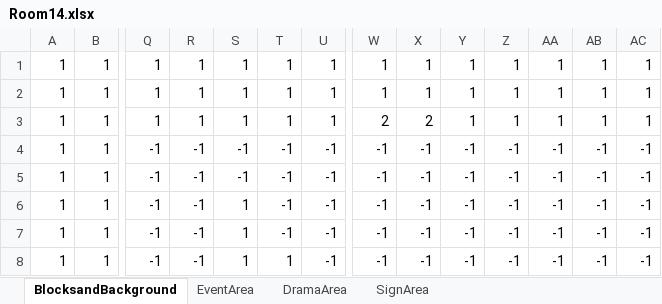
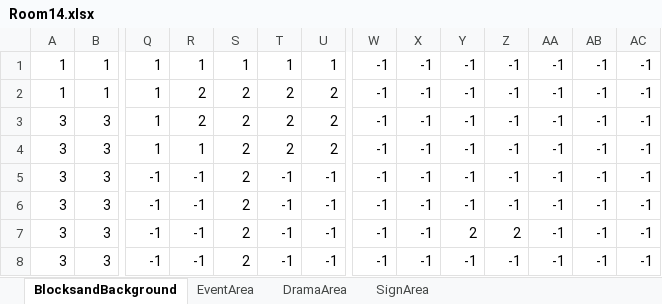
Before and after one commit to Ri-Nai/Portal-2D, an Excel workbook: assets/stages/maps/MapEditor/Room14.xlsx, sheet BlocksandBackground, drawn as a sheet; only a part is shown, gaps mark what is left out; values as stored, in another font and other column widths than the file's, no borders; conditional formats not drawn; removed rows and columns are numbered as before the commit, all else as after; rows hold the shown columns only; the diff covers the shown part only; the diff names each change by its address in the sheet, - before the commit and + after, or states it on an @@ line.

```diff
--- a/assets/stages/maps/MapEditor/Room14.xlsx (sheet BlocksandBackground)
+++ b/assets/stages/maps/MapEditor/Room14.xlsx (sheet BlocksandBackground)
-W1: 1
+W1: -1
-X1: 1
+X1: -1
-Y1: 1
+Y1: -1
-Z1: 1
+Z1: -1
-AA1: 1
+AA1: -1
-AB1: 1
+AB1: -1
-AC1: 1
+AC1: -1
-row 2: 1 | 1 | 1 | 1 | 1 | 1 | 1 | 1 | 1 | 1 | 1 | 1 | 1 | 1
-row 3: 1 | 1 | 1 | 1 | 1 | 1 | 1 | 2 | 2 | 1 | 1 | 1 | 1 | 1
+row 2: 1 | 1 | 1 | 2 | 2 | 2 | 2 | -1 | -1 | -1 | -1 | -1 | -1 | -1
-A3: 1
+A3: 3
-B3: 1
+B3: 3
-Q3: -1
+Q3: 1
-R3: -1
+R3: 2
-S3: -1
+S3: 2
-T3: -1
+T3: 2
-U3: -1
+U3: 2
+row 4: 3 | 3 | 1 | 1 | 2 | 2 | 2 | -1 | -1 | -1 | -1 | -1 | -1 | -1
-A5:A8: 1
+A5:A8: 3
-B5:B8: 1
+B5:B8: 3
-S5: -1
+S5: 2
-S6:S8: 1
+S6:S8: 2
-Y7: -1
+Y7: 2
-Z7: -1
+Z7: 2
-T8: 1
+T8: -1
```
Also changed, not shown: 4 added rows, 4 removed rows and 41 edited cells elsewhere in this sheet, sheet EventArea, assets/stages/maps/MapEditor/Room11.xlsx, assets/stages/maps/MapEditor/Room12.xlsx, 46 other files.
